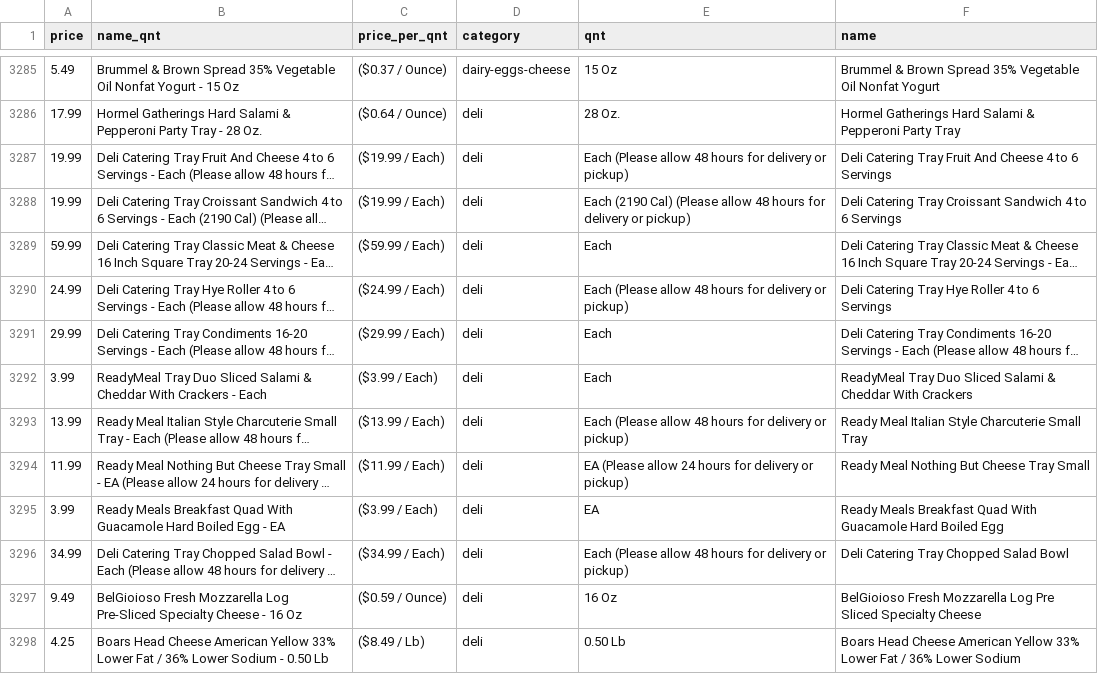
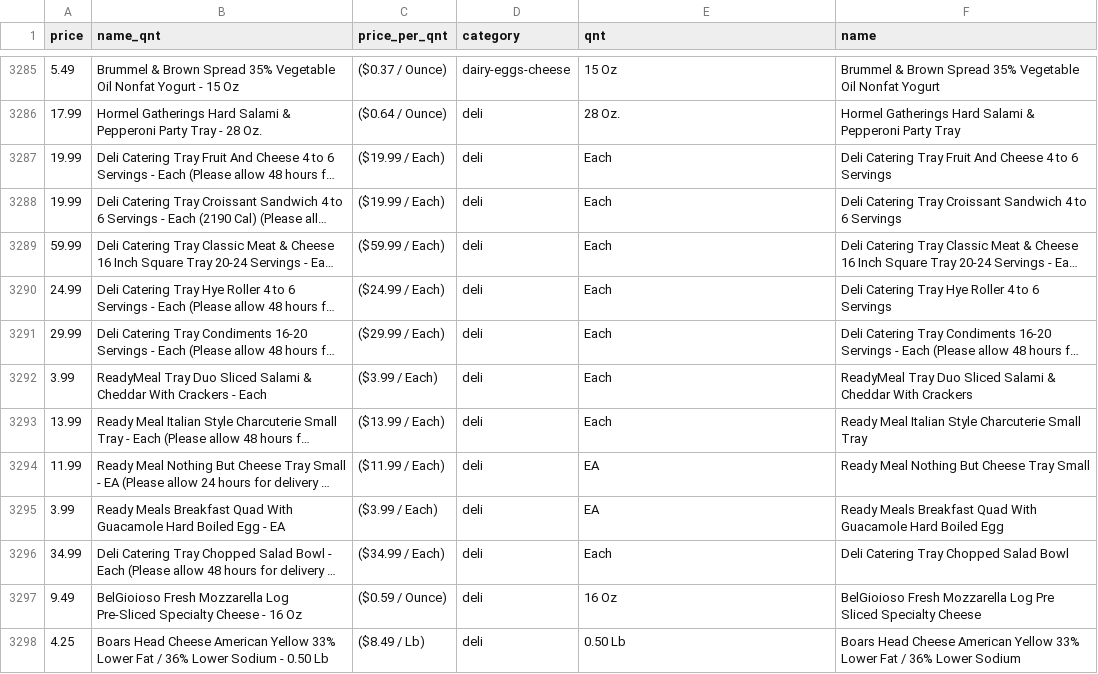
Before and after one commit to agarcia50S/GroceryAnalysis, a CSV file: extracted_data/JO_cleaned_data.csv, drawn as a sheet; only a part is shown, gaps mark what is left out; long unchanged cells end in …; the diff covers the shown part only; the diff names each change by its address in the sheet, - before the commit and + after, or states it on an @@ line.

```diff
--- a/extracted_data/JO_cleaned_data.csv
+++ b/extracted_data/JO_cleaned_data.csv
-E3287 (qnt): Each (Please allow 48 hours for delivery or pickup)
+E3287 (qnt): Each
-E3288 (qnt): Each (2190 Cal) (Please allow 48 hours for delivery or pickup)
+E3288 (qnt): Each
-E3290 (qnt): Each (Please allow 48 hours for delivery or pickup)
+E3290 (qnt): Each
-E3293 (qnt): Each (Please allow 48 hours for delivery or pickup)
+E3293 (qnt): Each
-E3294 (qnt): EA (Please allow 24 hours for delivery or pickup)
+E3294 (qnt): EA
-E3296 (qnt): Each (Please allow 48 hours for delivery or pickup)
+E3296 (qnt): Each
```
Also changed, not shown: 64 edited cells elsewhere in this file.
